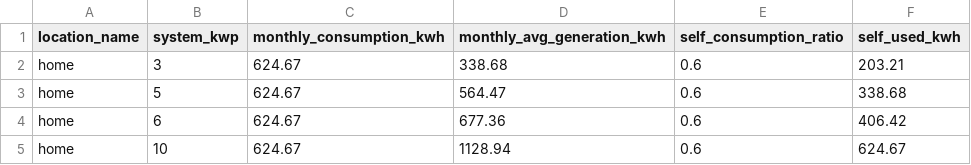
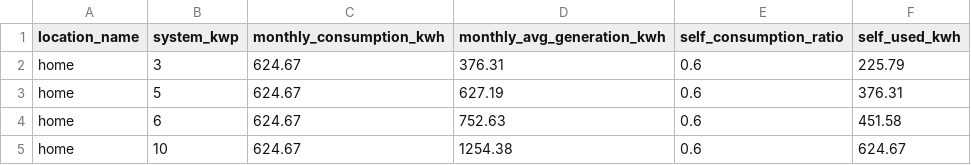
Before and after one commit to huy-nguyen23/solar-energy-optimizer, a CSV file: data/processed/self_used_energy_home.csv, drawn as a sheet.

```diff
--- a/data/processed/self_used_energy_home.csv
+++ b/data/processed/self_used_energy_home.csv
@@ -1,5 +1,5 @@
 location_name,system_kwp,monthly_consumption_kwh,monthly_avg_generation_kwh,self_consumption_ratio,self_used_kwh
-home,3,624.67,338.68,0.6,203.21
-home,5,624.67,564.47,0.6,338.68
-home,6,624.67,677.36,0.6,406.42
-home,10,624.67,1128.94,0.6,624.67
+home,3,624.67,376.31,0.6,225.79
+home,5,624.67,627.19,0.6,376.31
+home,6,624.67,752.63,0.6,451.58
+home,10,624.67,1254.38,0.6,624.67
```
Also changed, not shown: data/processed/battery_option_comparison_home.csv, data/processed/financial_summary_home.csv, 6 other files.
